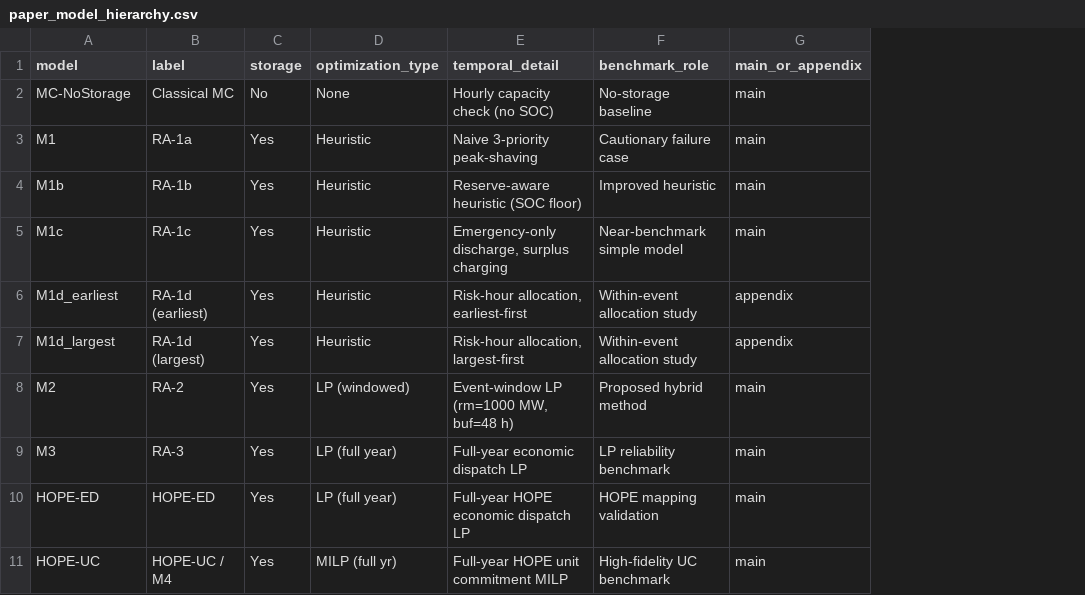
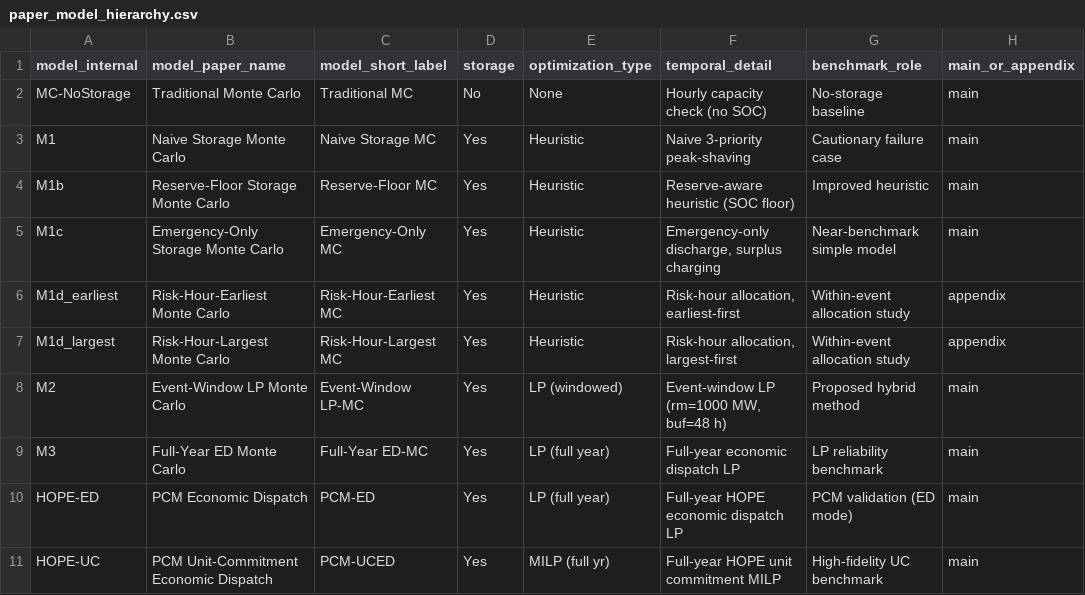
Before and after one commit to swang22/RAChronoOps, a CSV file: results/paper_tables/paper_model_hierarchy.csv, drawn as a sheet; removed rows and columns are numbered as before the commit, all else as after; the diff names each change by its address in the sheet, - before the commit and + after, or states it on an @@ line.

```diff
--- a/results/paper_tables/paper_model_hierarchy.csv
+++ b/results/paper_tables/paper_model_hierarchy.csv
-column B (label), rows 2-11: Classical MC | RA-1a | RA-1b | RA-1c | RA-1d (earliest) | RA-1d (largest) | RA-2 | RA-3 | HOPE-ED | HOPE-UC / M4
+column B (model_paper_name), rows 2-11: Traditional Monte Carlo | Naive Storage Monte Carlo | Reserve-Floor Storage Monte Carlo | Emergency-Only Storage Monte Carlo | Risk-Hour-Earliest Monte Carlo | Risk-Hour-Largest Monte Carlo | Event-Window LP Monte Carlo | Full-Year ED Monte Carlo | PCM Economic Dispatch | PCM Unit-Commitment Economic Dispatch
+column C (model_short_label), rows 2-11: Traditional MC | Naive Storage MC | Reserve-Floor MC | Emergency-Only MC | Risk-Hour-Earliest MC | Risk-Hour-Largest MC | Event-Window LP-MC | Full-Year ED-MC | PCM-ED | PCM-UCED
-A1: model
+A1: model_internal
-G10 (benchmark_role): HOPE mapping validation
+G10 (benchmark_role): PCM validation (ED mode)
```
Also changed, not shown: results/paper_tables/paper_hope_validation.csv, results/paper_tables/paper_no_storage_validation.csv, 11 other files.
